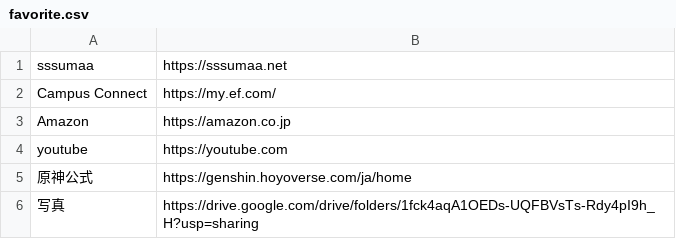
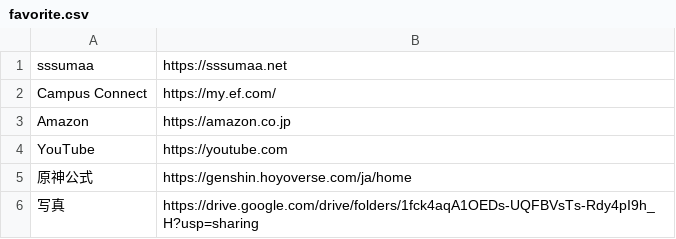
Before and after one commit to sumaa0219/sssumaa.net, a CSV file: static/date/favorite.csv, drawn as a sheet.

```diff
--- a/static/date/favorite.csv
+++ b/static/date/favorite.csv
@@ -3,3 +3,3 @@ Campus Connect,https://my.ef.com/
 Amazon,https://amazon.co.jp
-youtube,https://youtube.com
+YouTube,https://youtube.com
 原神公式,https://genshin.hoyoverse.com/ja/home
```
Also changed, not shown: 5 other files.
